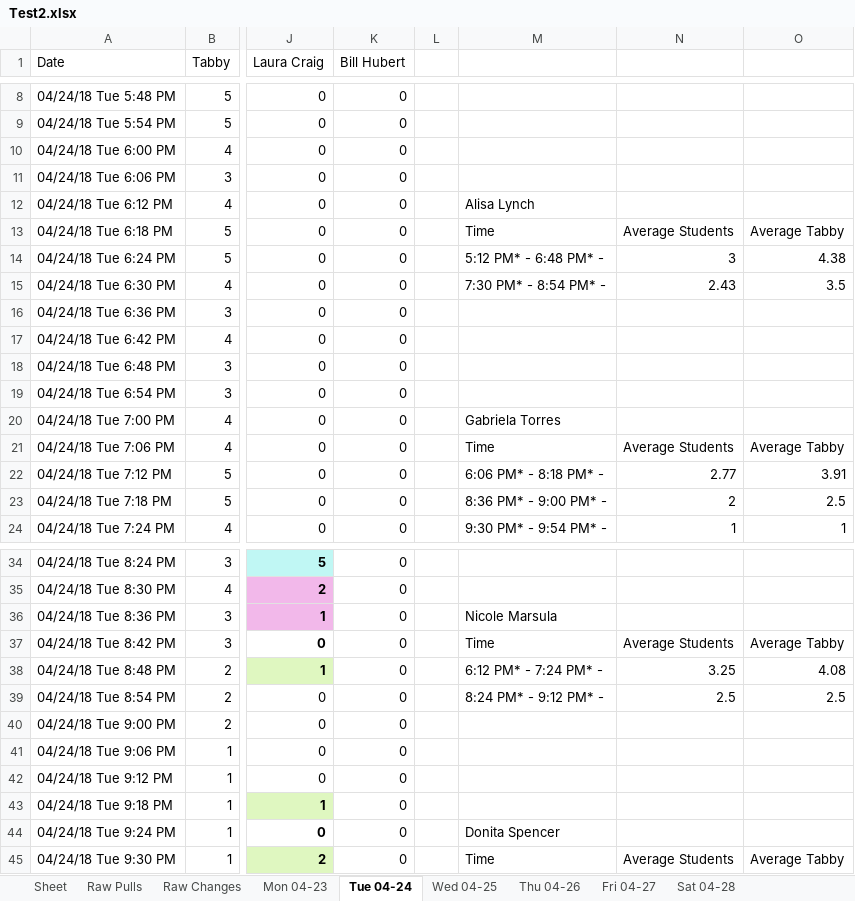
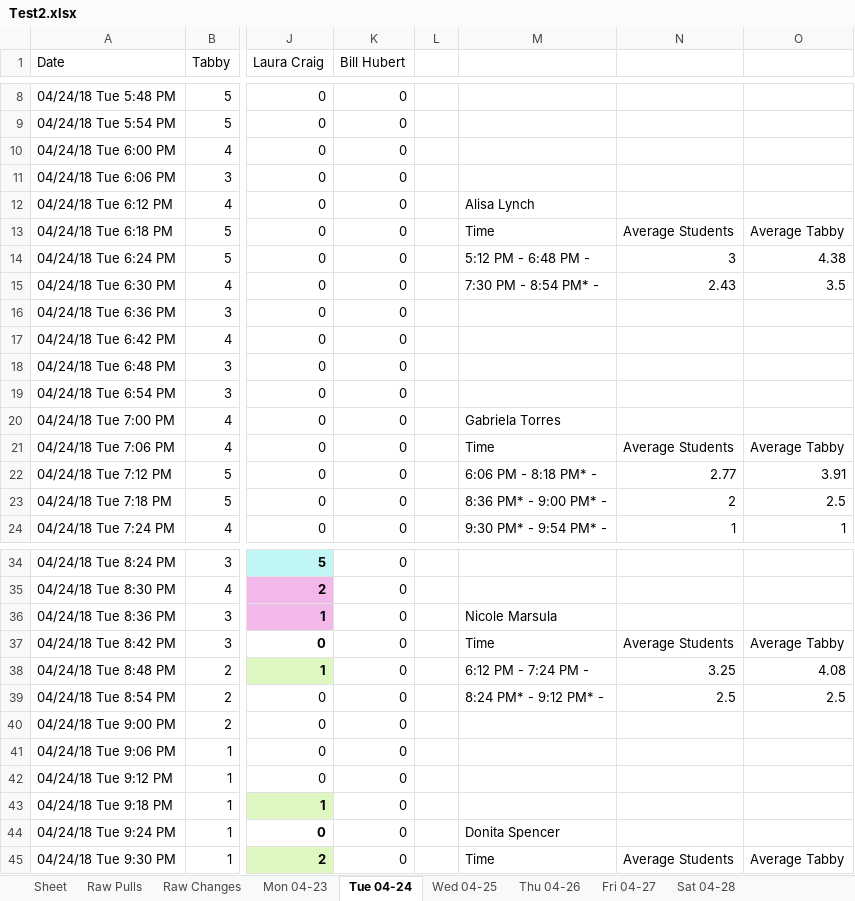
Before and after one commit to civetta/Efficiency-Report, an Excel workbook: Test2.xlsx, sheet Tue 04-24, drawn as a sheet; only a part is shown, gaps mark what is left out; values as stored, in another font and other column widths than the file's, no borders; the diff names each change by its address in the sheet, - before the commit and + after, or states it on an @@ line.

```diff
--- a/Test2.xlsx (sheet Tue 04-24)
+++ b/Test2.xlsx (sheet Tue 04-24)
-M14: 5:12 PM* - 6:48 PM* -
+M14: 5:12 PM - 6:48 PM -
-M15: 7:30 PM* - 8:54 PM* -
+M15: 7:30 PM - 8:54 PM* -
-M22: 6:06 PM* - 8:18 PM* -
+M22: 6:06 PM - 8:18 PM* -
-M38: 6:12 PM* - 7:24 PM* -
+M38: 6:12 PM - 7:24 PM -
```
Also changed, not shown: sheet Wed 04-25, sheet Mon 04-23, sheet Sat 04-28, sheet Fri 04-27, sheet Thu 04-26, 3 other files.
